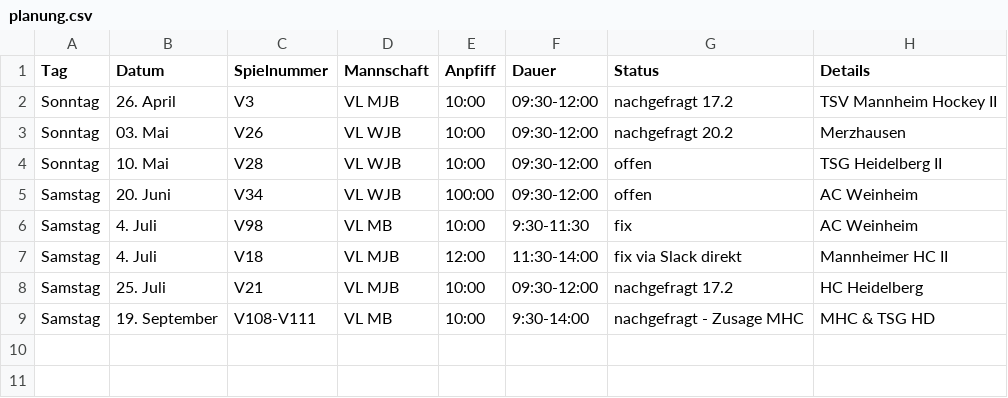
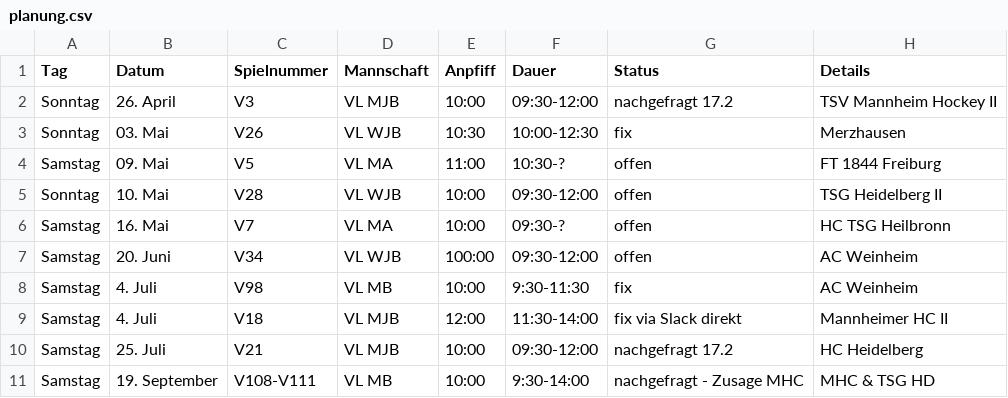
Before and after one commit to feldsaison/ka_feldsaison_2019, a CSV file: 2020/planung.csv, drawn as a sheet.

Commit message:
3. Mai Merzhausen fix

```diff
--- a/2020/planung.csv
+++ b/2020/planung.csv
@@ -2,4 +2,6 @@
 Sonntag, 26. April, V3, VL MJB, 10:00, 09:30-12:00, nachgefragt 17.2, TSV Mannheim Hockey II				
-Sonntag,03. Mai, V26, VL WJB,10:00,09:30-12:00, nachgefragt 20.2, Merzhausen
+Sonntag,03. Mai, V26, VL WJB,10:30,10:00-12:30, fix, Merzhausen
+Samstag,09. Mai, V5, VL MA,11:00, 10:30-?, offen,	FT 1844 Freiburg 				
 Sonntag,10. Mai, V28, VL WJB,10:00,09:30-12:00, offen, TSG Heidelberg II				
+Samstag,16. Mai, V7, VL MA, 10:00, 09:30-?, offen, HC TSG  Heilbronn	
 Samstag,20. Juni, V34, VL WJB,100:00,09:30-12:00, offen, AC Weinheim				
```
